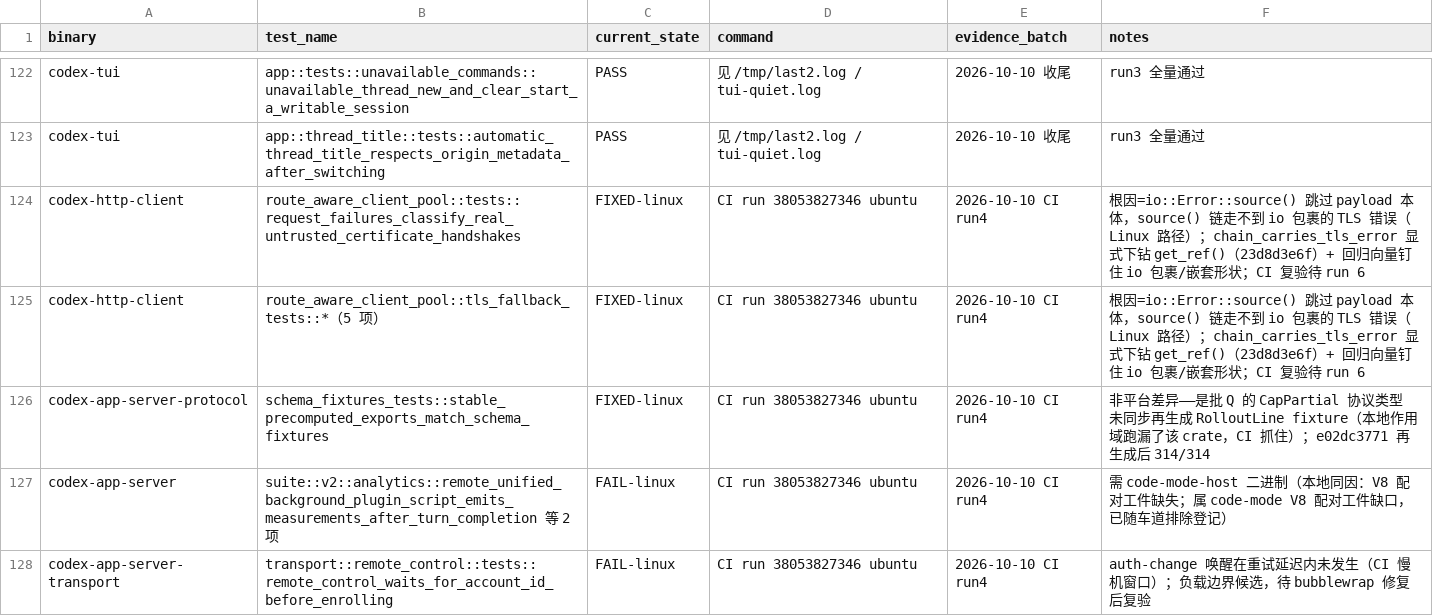
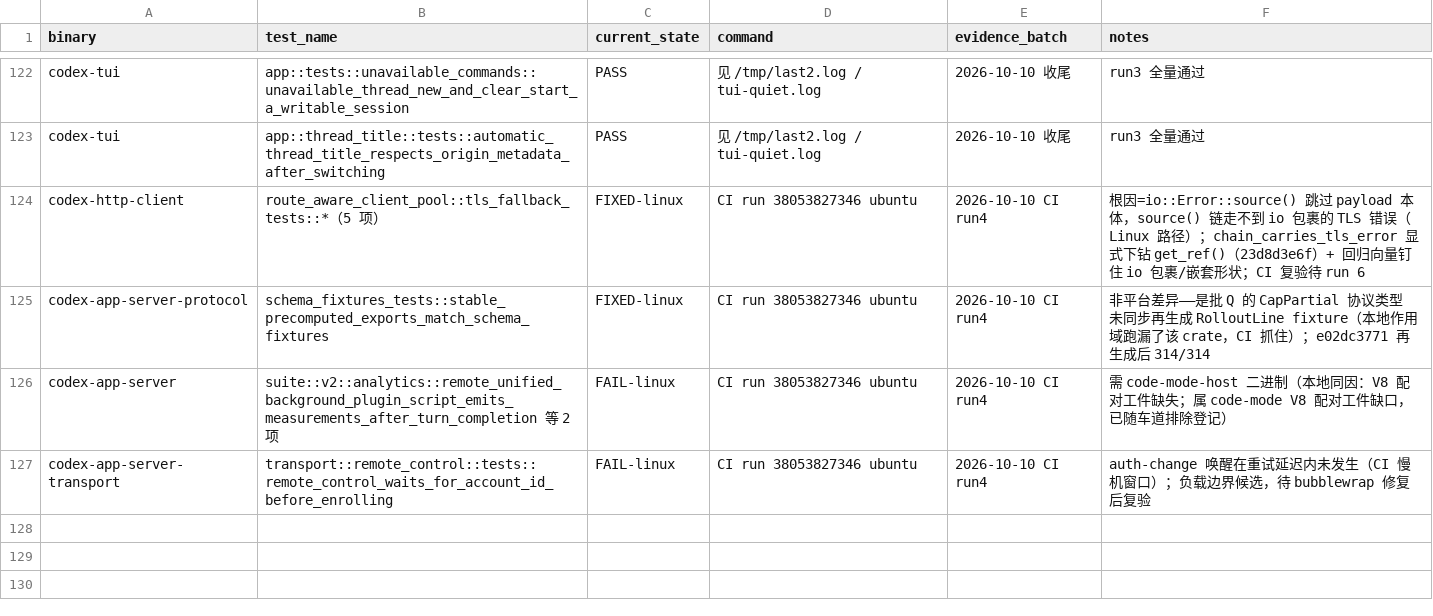
Before and after one commit to nuwax-ai/codex, a TSV file: my-docs/rig-production-completion-2026-10-10/current-test-ledger.tsv, drawn as a sheet; only a part is shown, gaps mark what is left out.

Commit message:
docs: dedupe the ledger's duplicate TLS-classification row

```diff
--- a/my-docs/rig-production-completion-2026-10-10/current-test-ledger.tsv
+++ b/my-docs/rig-production-completion-2026-10-10/current-test-ledger.tsv
@@ -123,3 +123,2 @@ codex-tui	app::tests::unavailable_commands::unavailable_thread_new_and_clear_sta
 codex-tui	app::thread_title::tests::automatic_thread_title_respects_origin_metadata_after_switching	PASS	见 /tmp/last2.log / tui-quiet.log	2026-10-10 收尾	run3 全量通过
-codex-http-client	route_aware_client_pool::tests::request_failures_classify_real_untrusted_certificate_handshakes	FIXED-linux	CI run 38053827346 ubuntu	2026-10-10 CI run4	根因=io::Error::source() 跳过 payload 本体，source() 链走不到 io 包裹的 TLS 错误（Linux 路径）；chain_carries_tls_error 显式下钻 get_ref()（23d8d3e6f）+ 回归向量钉住 io 包裹/嵌套形状；CI 复验待 run 6
 codex-http-client	route_aware_client_pool::tls_fallback_tests::*（5 项）	FIXED-linux	CI run 38053827346 ubuntu	2026-10-10 CI run4	根因=io::Error::source() 跳过 payload 本体，source() 链走不到 io 包裹的 TLS 错误（Linux 路径）；chain_carries_tls_error 显式下钻 get_ref()（23d8d3e6f）+ 回归向量钉住 io 包裹/嵌套形状；CI 复验待 run 6
```
